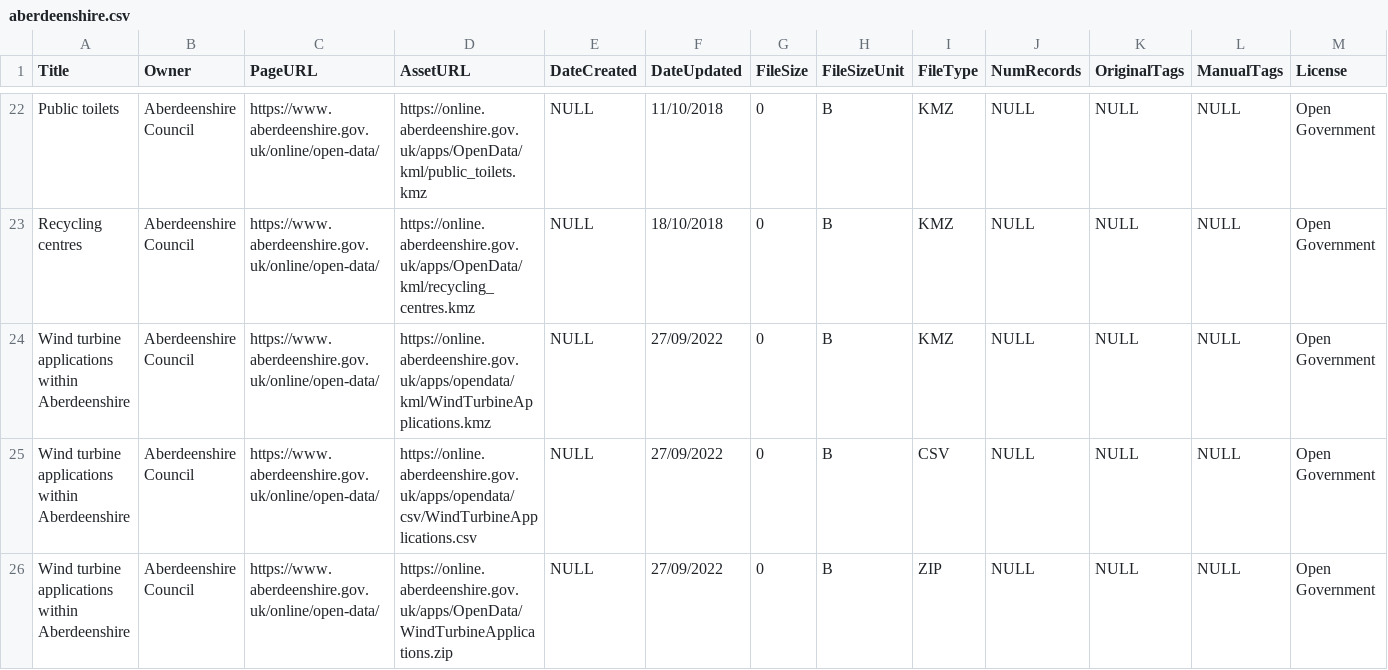
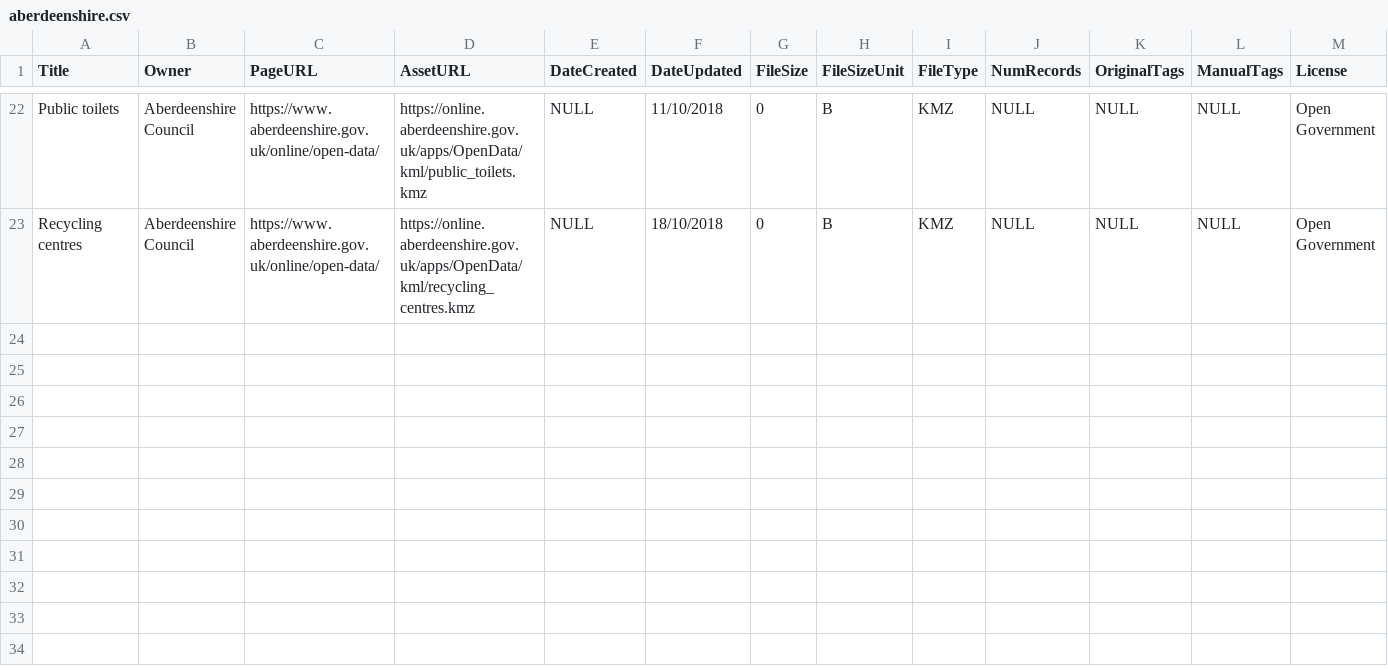
Before and after one commit to OpenDataScotland/the_od_bods, a CSV file: data/scraped-results/aberdeenshire.csv, drawn as a sheet; only a part is shown, gaps mark what is left out; rows hold the shown columns only; the diff names each change by its address in the sheet, - before the commit and + after, or states it on an @@ line.

```diff
--- a/data/scraped-results/aberdeenshire.csv
+++ b/data/scraped-results/aberdeenshire.csv
-row 24: Wind turbine applications within Aberdeenshire | Aberdeenshire Council | https://www.aberdeenshire.gov.uk/online/open-data/ | https://online.aberdeenshire.gov.uk/apps/opendata/kml/WindTurbineApplications.kmz | NULL | 27/09/2022 | 0 | B | KMZ | NULL | NULL | NULL | Open Government
-row 25: Wind turbine applications within Aberdeenshire | Aberdeenshire Council | https://www.aberdeenshire.gov.uk/online/open-data/ | https://online.aberdeenshire.gov.uk/apps/opendata/csv/WindTurbineApplications.csv | NULL | 27/09/2022 | 0 | B | CSV | NULL | NULL | NULL | Open Government
-row 26: Wind turbine applications within Aberdeenshire | Aberdeenshire Council | https://www.aberdeenshire.gov.uk/online/open-data/ | https://online.aberdeenshire.gov.uk/apps/OpenData/WindTurbineApplications.zip | NULL | 27/09/2022 | 0 | B | ZIP | NULL | NULL | NULL | Open Government
```
Also changed, not shown: data/USMART/Cycling Scotland.csv, data/USMART/Dumfries and Galloway Council.csv, 14 other files.
